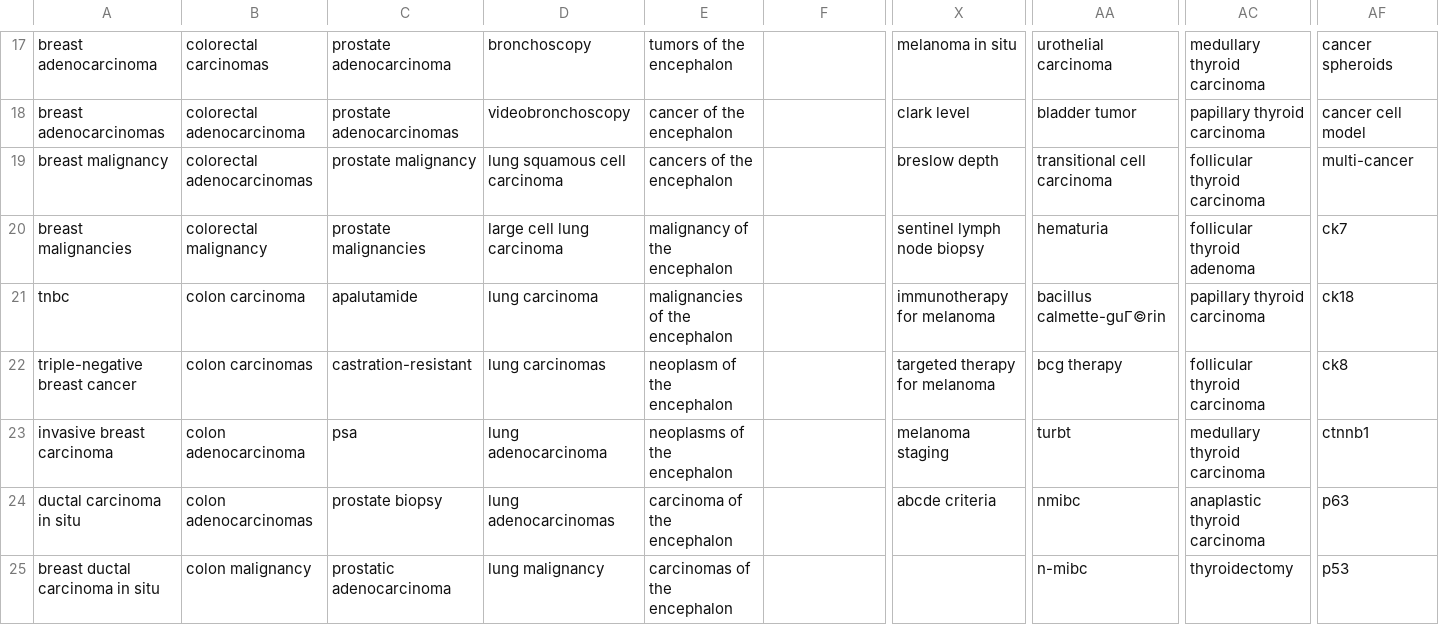
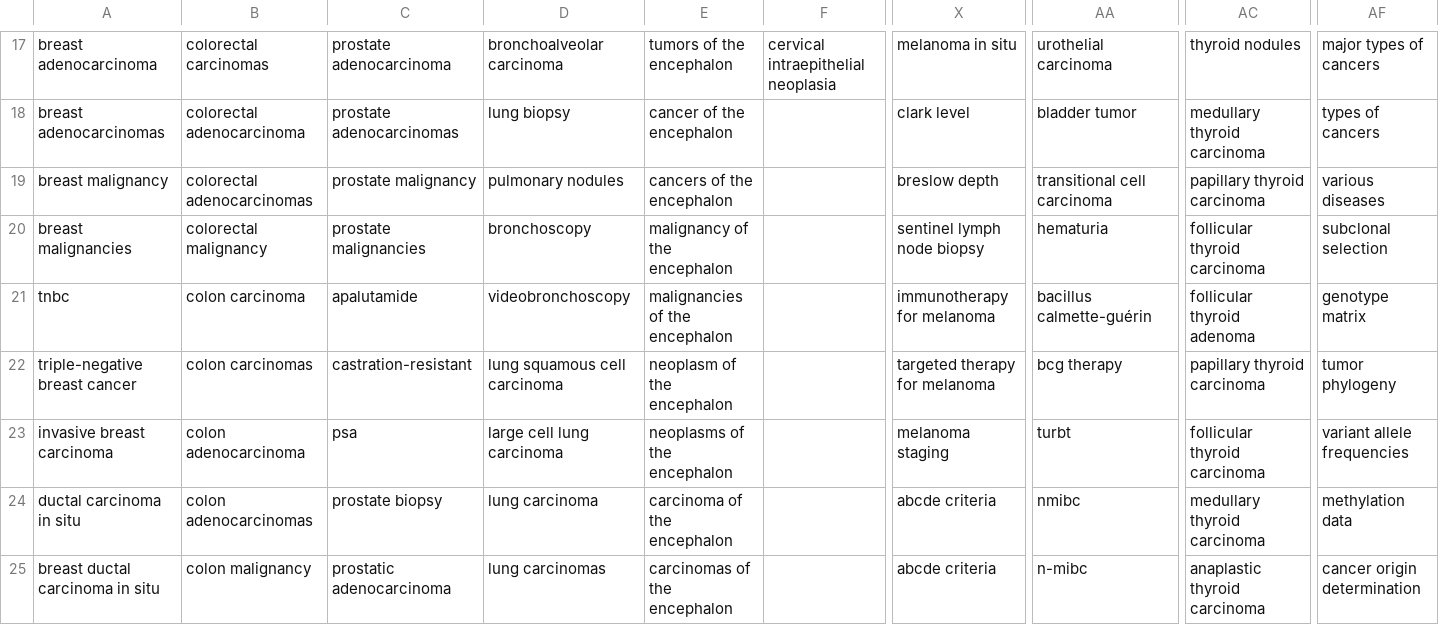
Before and after one commit to sciforce/OncoTagger, a CSV file: cancer_keywords.csv, drawn as a sheet; only a part is shown, gaps mark what is left out; the diff covers the shown part only; the diff names each change by its address in the sheet, - before the commit and + after, or states it on an @@ line.

Commit message:
Changes to be committed: 	modified:   cancer_keywords.csv 	modified:   counter.py 	modified:   main_binary.py

```diff
--- a/cancer_keywords.csv
+++ b/cancer_keywords.csv
-D17: bronchoscopy
+D17: bronchoalveolar carcinoma
-F17: (empty)
+F17: cervical intraepithelial neoplasia
-AC17: medullary thyroid carcinoma
+AC17: thyroid nodules
-AF17: cancer spheroids
+AF17: major types of cancers
-D18: videobronchoscopy
+D18: lung biopsy
-AC18: papillary thyroid carcinoma
+AC18: medullary thyroid carcinoma
-AF18: cancer cell model
+AF18: types of cancers
-D19: lung squamous cell carcinoma
+D19: pulmonary nodules
-AC19: follicular thyroid carcinoma
+AC19: papillary thyroid carcinoma
-AF19: multi-cancer
+AF19: various diseases
-D20: large cell lung carcinoma
+D20: bronchoscopy
-AC20: follicular thyroid adenoma
+AC20: follicular thyroid carcinoma
-AF20: ck7
+AF20: subclonal selection
-D21: lung carcinoma
+D21: videobronchoscopy
-AA21: bacillus calmette-guГ©rin
+AA21: bacillus calmette-guérin
-AC21: papillary thyroid carcinoma
+AC21: follicular thyroid adenoma
-AF21: ck18
+AF21: genotype matrix
-D22: lung carcinomas
+D22: lung squamous cell carcinoma
-AC22: follicular thyroid carcinoma
+AC22: papillary thyroid carcinoma
-AF22: ck8
+AF22: tumor phylogeny
-D23: lung adenocarcinoma
+D23: large cell lung carcinoma
-AC23: medullary thyroid carcinoma
+AC23: follicular thyroid carcinoma
-AF23: ctnnb1
+AF23: variant allele frequencies
-D24: lung adenocarcinomas
+D24: lung carcinoma
-AC24: anaplastic thyroid carcinoma
+AC24: medullary thyroid carcinoma
-AF24: p63
+AF24: methylation data
-D25: lung malignancy
+D25: lung carcinomas
-X25: (empty)
+X25: abcde criteria
-AC25: thyroidectomy
+AC25: anaplastic thyroid carcinoma
-AF25: p53
+AF25: cancer origin determination
```
Also changed, not shown: 114 edited cells elsewhere in this file, 2 other files.
